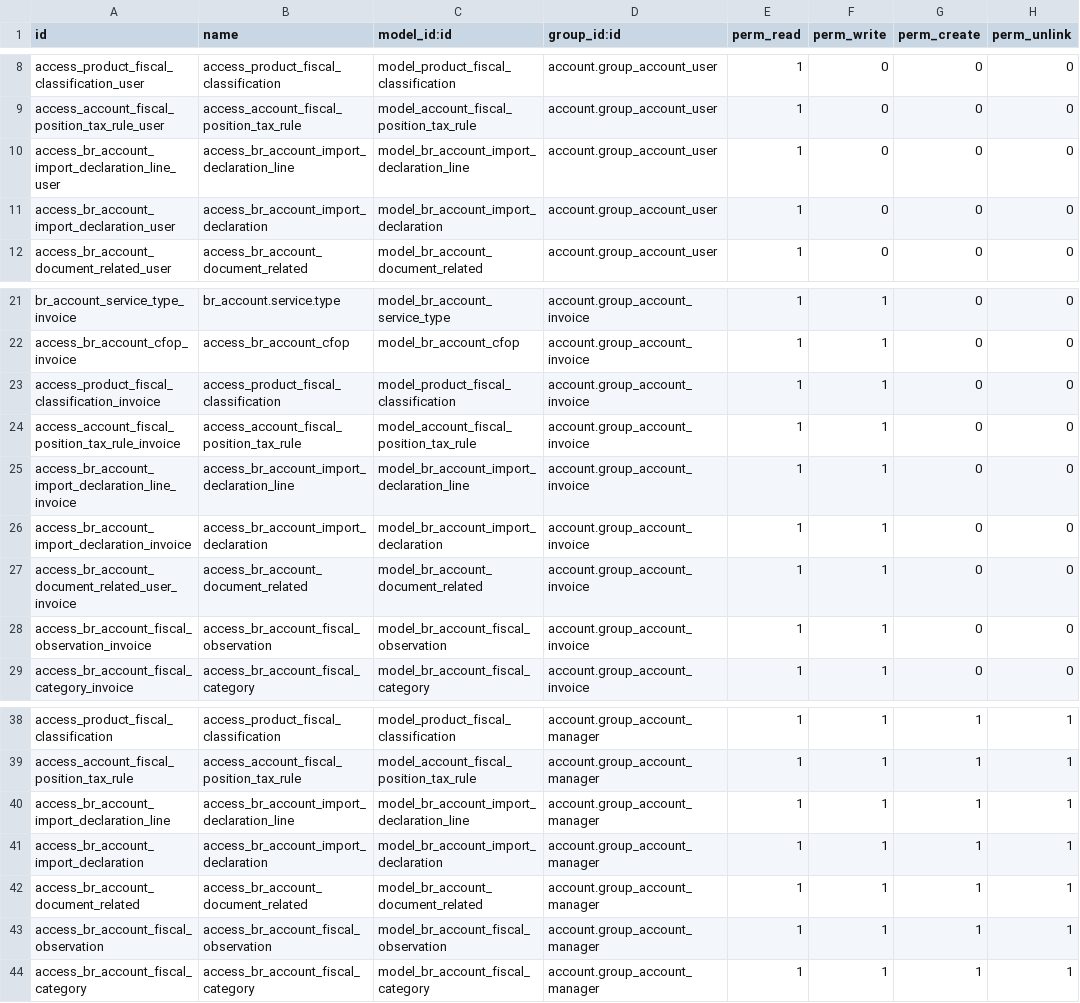
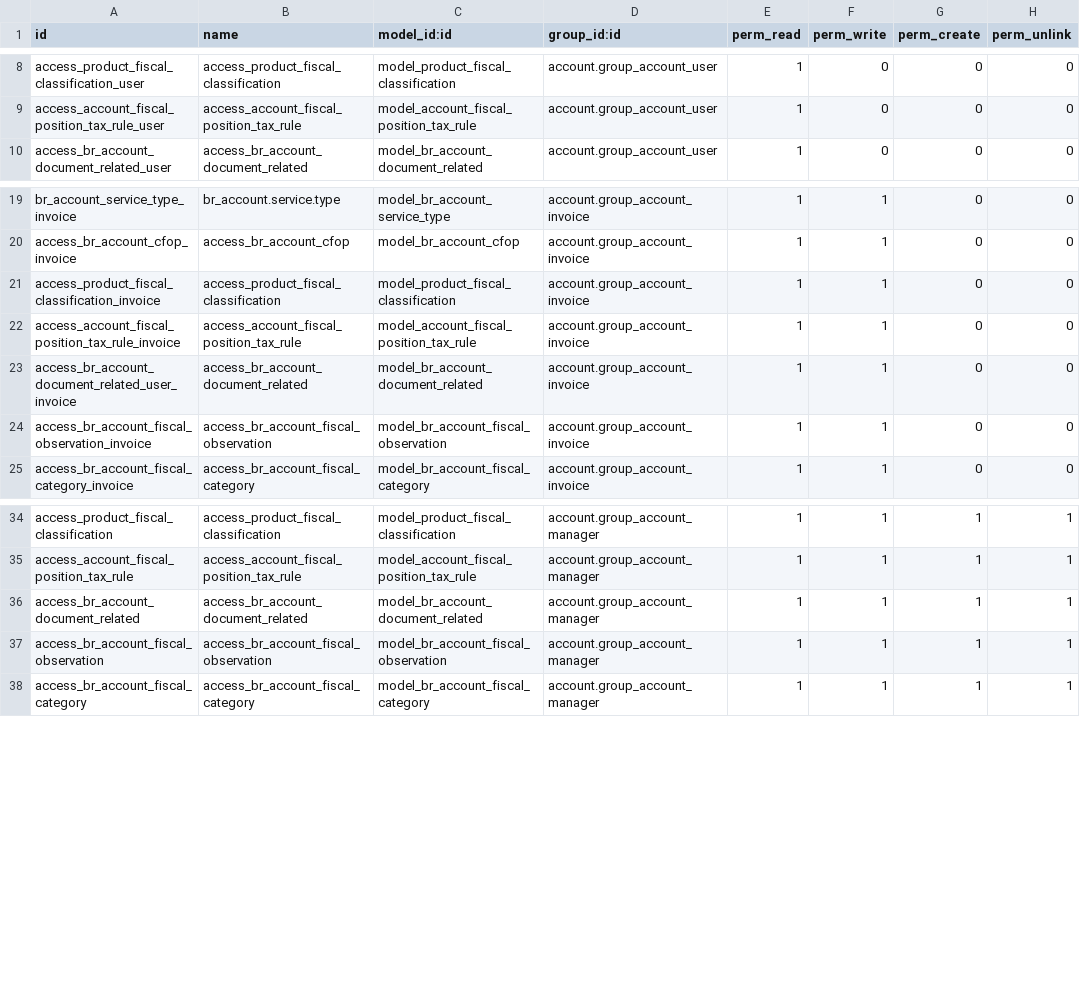
Before and after one commit to mutualizo/MutualizoAddons, a CSV file: localization/mut_br_fiscal/security/ir.model.access.csv, drawn as a sheet; only a part is shown, gaps mark what is left out.

```diff
--- a/localization/mut_br_fiscal/security/ir.model.access.csv
+++ b/localization/mut_br_fiscal/security/ir.model.access.csv
@@ -9,4 +9,2 @@ access_product_fiscal_classification_user,access_product_fiscal_classification,m
 access_account_fiscal_position_tax_rule_user,access_account_fiscal_position_tax_rule,model_account_fiscal_position_tax_rule,account.group_account_user,1,0,0,0
-access_br_account_import_declaration_line_user,access_br_account_import_declaration_line,model_br_account_import_declaration_line,account.group_account_user,1,0,0,0
-access_br_account_import_declaration_user,access_br_account_import_declaration,model_br_account_import_declaration,account.group_account_user,1,0,0,0
 access_br_account_document_related_user,access_br_account_document_related,model_br_account_document_related,account.group_account_user,1,0,0,0
@@ -24,4 +22,2 @@ access_product_fiscal_classification_invoice,access_product_fiscal_classificatio
 access_account_fiscal_position_tax_rule_invoice,access_account_fiscal_position_tax_rule,model_account_fiscal_position_tax_rule,account.group_account_invoice,1,1,0,0
-access_br_account_import_declaration_line_invoice,access_br_account_import_declaration_line,model_br_account_import_declaration_line,account.group_account_invoice,1,1,0,0
-access_br_account_import_declaration_invoice,access_br_account_import_declaration,model_br_account_import_declaration,account.group_account_invoice,1,1,0,0
 access_br_account_document_related_user_invoice,access_br_account_document_related,model_br_account_document_related,account.group_account_invoice,1,1,0,0
@@ -39,4 +35,2 @@ access_product_fiscal_classification,access_product_fiscal_classification,model_
 access_account_fiscal_position_tax_rule,access_account_fiscal_position_tax_rule,model_account_fiscal_position_tax_rule,account.group_account_manager,1,1,1,1
-access_br_account_import_declaration_line,access_br_account_import_declaration_line,model_br_account_import_declaration_line,account.group_account_manager,1,1,1,1
-access_br_account_import_declaration,access_br_account_import_declaration,model_br_account_import_declaration,account.group_account_manager,1,1,1,1
 access_br_account_document_related,access_br_account_document_related,model_br_account_document_related,account.group_account_manager,1,1,1,1
```
Also changed, not shown: 18 other files.
